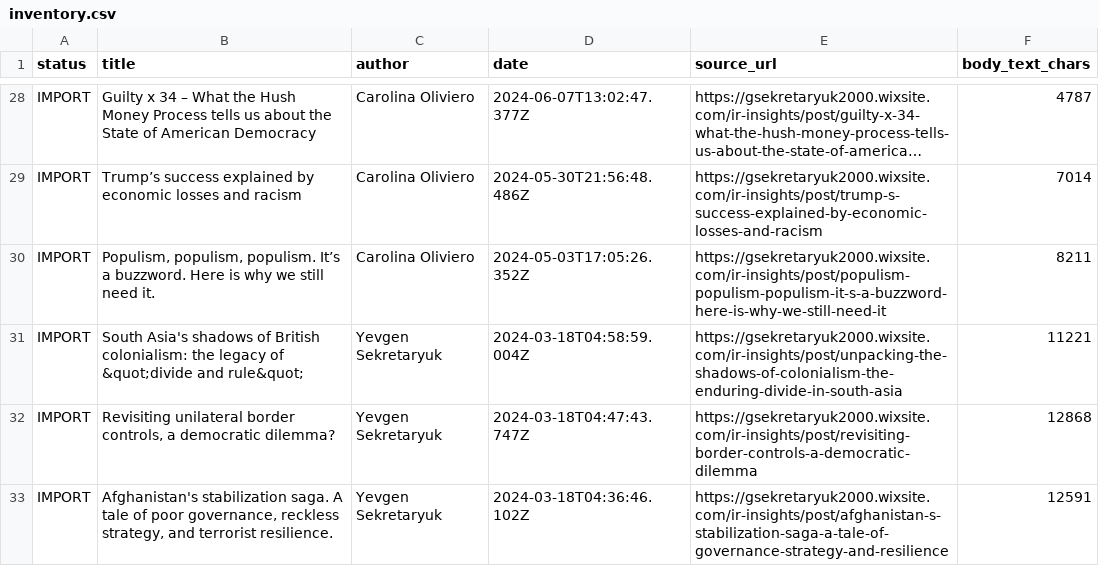
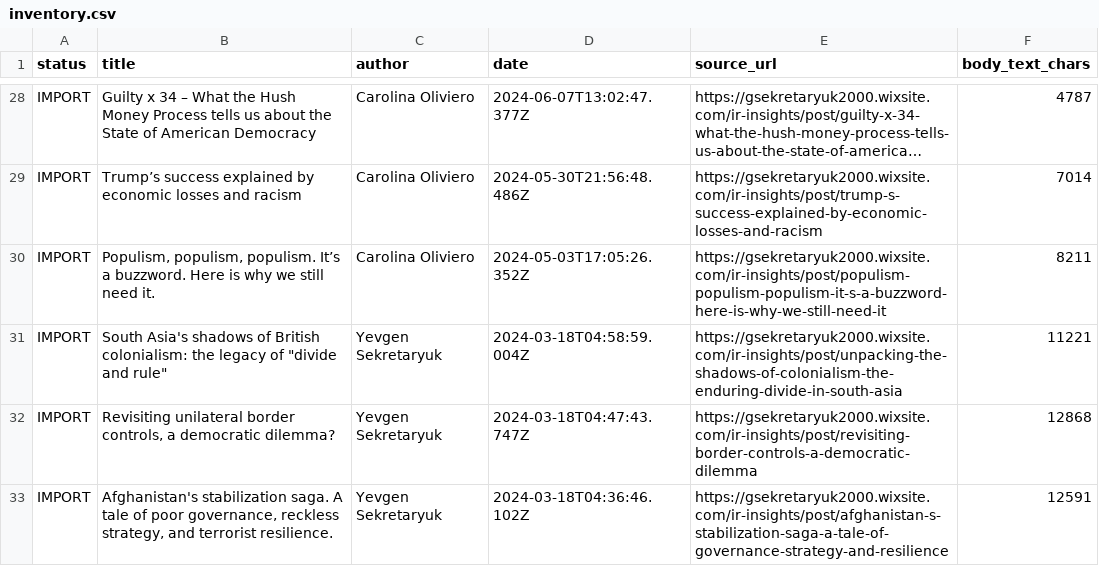
Before and after one commit to LordGenya/LordGenya, a CSV file: ir-insights/inventory.csv, drawn as a sheet; only a part is shown, gaps mark what is left out; long unchanged cells end in ….

```diff
--- a/ir-insights/inventory.csv
+++ b/ir-insights/inventory.csv
@@ -30,3 +30,3 @@ IMPORT,Trump’s success explained by economic losses and racism,Carolina Olivie
 IMPORT,"Populism, populism, populism. It’s a buzzword. Here is why we still need it.",Carolina Oliviero,2024-05-03T17:05:26.352Z,https://gsekretaryuk2000.wixsite.com/ir-insights/post/populism-populism-populism-it-s-a-buzzword-here-is-why-we-still-need-it,8211
-IMPORT,South Asia's shadows of British colonialism: the legacy of &quot;divide and rule&quot;,Yevgen Sekretaryuk,2024-03-18T04:58:59.004Z,https://gsekretaryuk2000.wixsite.com/ir-insights/post/unpacking-the-shadows-of-colonialism-the-enduring-divide-in-south-asia,11221
+IMPORT,"South Asia's shadows of British colonialism: the legacy of ""divide and rule""",Yevgen Sekretaryuk,2024-03-18T04:58:59.004Z,https://gsekretaryuk2000.wixsite.com/ir-insights/post/unpacking-the-shadows-of-colonialism-the-enduring-divide-in-south-asia,11221
 IMPORT,"Revisiting unilateral border controls, a democratic dilemma?",Yevgen Sekretaryuk,2024-03-18T04:47:43.747Z,https://gsekretaryuk2000.wixsite.com/ir-insights/post/revisiting-border-controls-a-democratic-dilemma,12868
```
Also changed, not shown: 2 other files.
